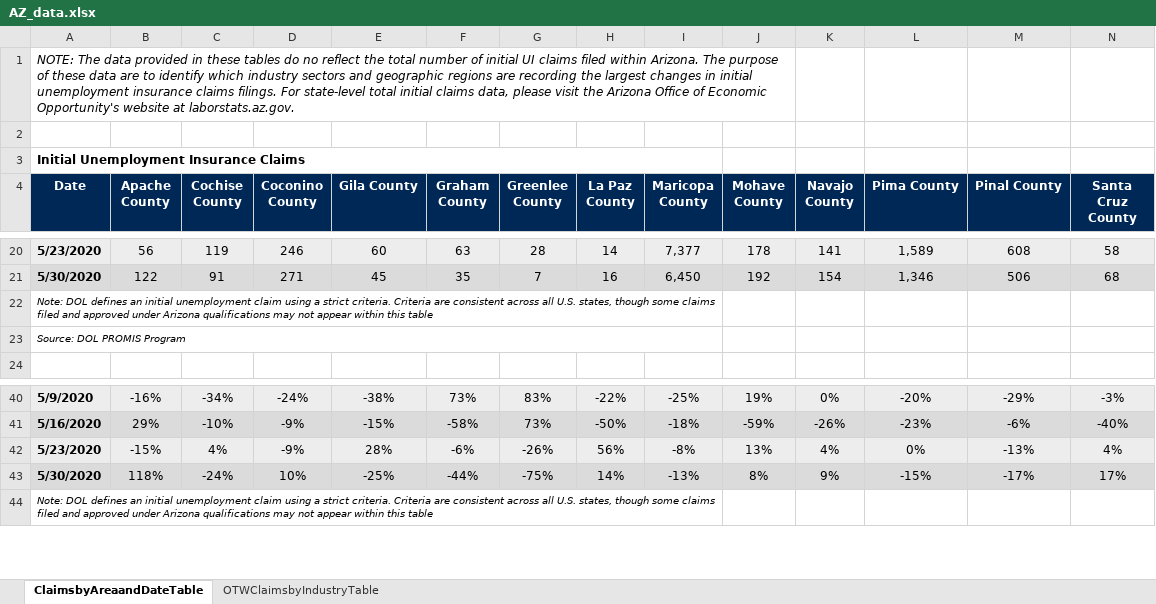
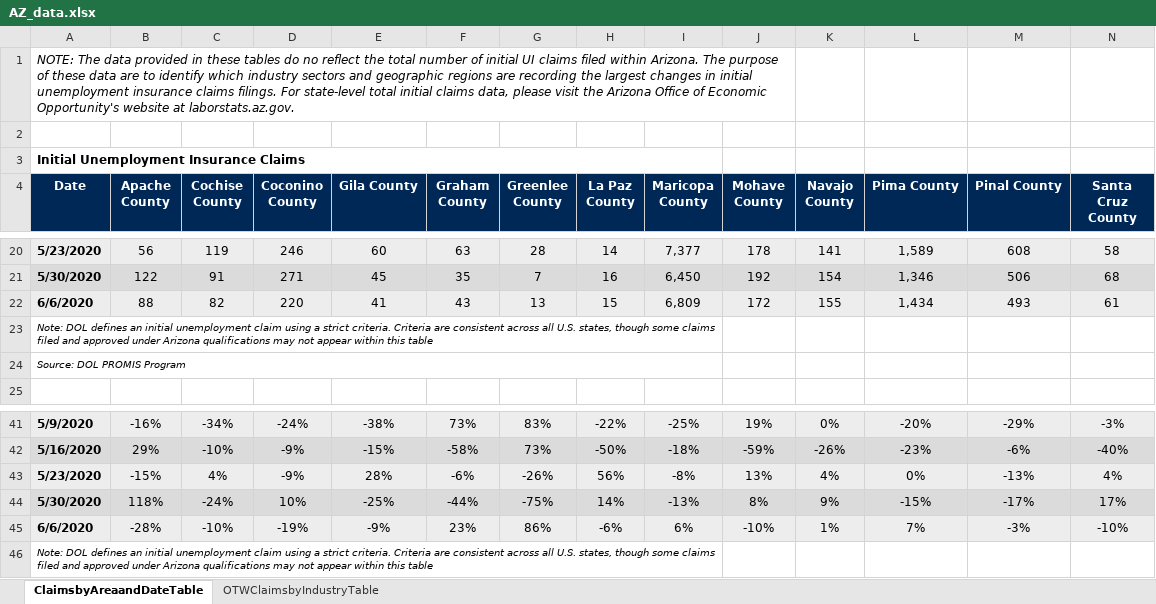
Before and after one commit to andyzwang/coronavirus-unemployment, an Excel workbook: initial_claims/AZ/AZ_data.xlsx, sheet ClaimsbyAreaandDateTable, drawn as a sheet; only a part is shown, gaps mark what is left out; values as stored, in another font and other column widths than the file's, no borders; rows hold the shown columns only; the diff names each change by its address in the sheet, - before the commit and + after, or states it on an @@ line.

```diff
--- a/initial_claims/AZ/AZ_data.xlsx (sheet ClaimsbyAreaandDateTable)
+++ b/initial_claims/AZ/AZ_data.xlsx (sheet ClaimsbyAreaandDateTable)
+row 22: 6/6/2020 | 88 | 82 | 220 | 41 | 43 | 13 | 15 | 6,809 | 172 | 155 | 1,434 | 493 | 61
+row 45: 6/6/2020 | -28% | -10% | -19% | -9% | 23% | 86% | -6% | 6% | -10% | 1% | 7% | -3% | -10%
```
Also changed, not shown: sheet OTWClaimsbyIndustryTable, 2 other files.
